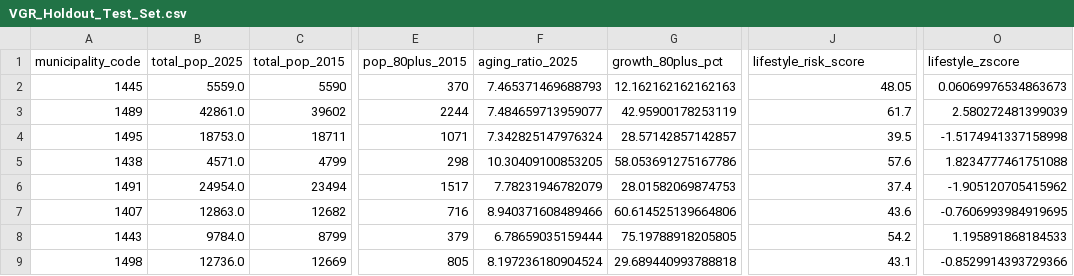
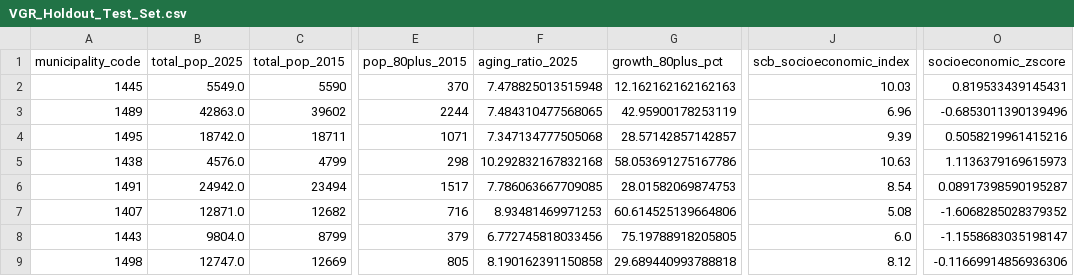
Before and after one commit to MwiseG/C1DB1B2026, a CSV file: VGR_Holdout_Test_Set.csv, drawn as a sheet; only a part is shown, gaps mark what is left out; the diff covers the shown part only; the diff names each change by its address in the sheet, - before the commit and + after, or states it on an @@ line.

```diff
--- a/VGR_Holdout_Test_Set.csv
+++ b/VGR_Holdout_Test_Set.csv
-J1: lifestyle_risk_score
+J1: scb_socioeconomic_index
-O1: lifestyle_zscore
+O1: socioeconomic_zscore
-B2 (total_pop_2025): 5559.0
+B2 (total_pop_2025): 5549.0
-F2 (aging_ratio_2025): 7.465371469688793
+F2 (aging_ratio_2025): 7.478825013515948
-J2 (scb_socioeconomic_index): 48.05
+J2 (scb_socioeconomic_index): 10.03
-O2 (socioeconomic_zscore): 0.06069976534863673
+O2 (socioeconomic_zscore): 0.819533439145431
-B3 (total_pop_2025): 42861.0
+B3 (total_pop_2025): 42863.0
-F3 (aging_ratio_2025): 7.484659713959077
+F3 (aging_ratio_2025): 7.484310477568065
-J3 (scb_socioeconomic_index): 61.7
+J3 (scb_socioeconomic_index): 6.96
-O3 (socioeconomic_zscore): 2.580272481399039
+O3 (socioeconomic_zscore): -0.6853011390139496
-B4 (total_pop_2025): 18753.0
+B4 (total_pop_2025): 18742.0
-F4 (aging_ratio_2025): 7.342825147976324
+F4 (aging_ratio_2025): 7.347134777505068
-J4 (scb_socioeconomic_index): 39.5
+J4 (scb_socioeconomic_index): 9.39
-O4 (socioeconomic_zscore): -1.5174941337158998
+O4 (socioeconomic_zscore): 0.5058219961415216
-B5 (total_pop_2025): 4571.0
+B5 (total_pop_2025): 4576.0
-F5 (aging_ratio_2025): 10.30409100853205
+F5 (aging_ratio_2025): 10.292832167832168
-J5 (scb_socioeconomic_index): 57.6
+J5 (scb_socioeconomic_index): 10.63
-O5 (socioeconomic_zscore): 1.8234777461751088
+O5 (socioeconomic_zscore): 1.1136379169615973
-B6 (total_pop_2025): 24954.0
+B6 (total_pop_2025): 24942.0
-F6 (aging_ratio_2025): 7.78231946782079
+F6 (aging_ratio_2025): 7.786063667709085
-J6 (scb_socioeconomic_index): 37.4
+J6 (scb_socioeconomic_index): 8.54
-O6 (socioeconomic_zscore): -1.905120705415962
+O6 (socioeconomic_zscore): 0.08917398590195287
-B7 (total_pop_2025): 12863.0
+B7 (total_pop_2025): 12871.0
-F7 (aging_ratio_2025): 8.940371608489466
+F7 (aging_ratio_2025): 8.93481469971253
-J7 (scb_socioeconomic_index): 43.6
+J7 (scb_socioeconomic_index): 5.08
-O7 (socioeconomic_zscore): -0.7606993984919695
+O7 (socioeconomic_zscore): -1.6068285028379352
-B8 (total_pop_2025): 9784.0
+B8 (total_pop_2025): 9804.0
-F8 (aging_ratio_2025): 6.78659035159444
+F8 (aging_ratio_2025): 6.772745818033456
-J8 (scb_socioeconomic_index): 54.2
+J8 (scb_socioeconomic_index): 6.0
-O8 (socioeconomic_zscore): 1.195891868184533
+O8 (socioeconomic_zscore): -1.1558683035198147
-B9 (total_pop_2025): 12736.0
+B9 (total_pop_2025): 12747.0
-F9 (aging_ratio_2025): 8.197236180904524
+F9 (aging_ratio_2025): 8.190162391150858
-J9 (scb_socioeconomic_index): 43.1
+J9 (scb_socioeconomic_index): 8.12
-O9 (socioeconomic_zscore): -0.8529914393729366
+O9 (socioeconomic_zscore): -0.11669914856936306
```
Also changed, not shown: 13 edited cells elsewhere in this file, VGR_External_Health_Socioeconomic.csv, VGR_Training_Model_Set.csv, 1 other file.
